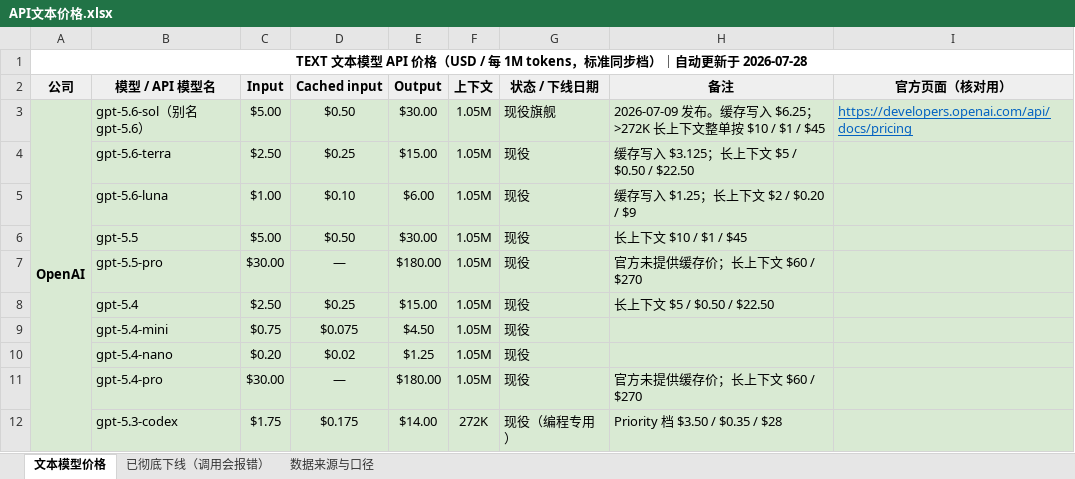
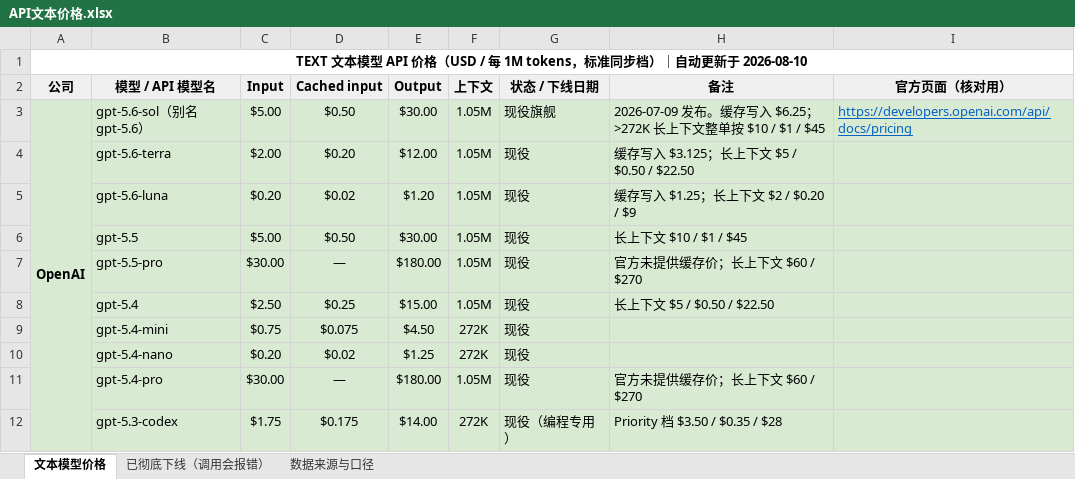
Before and after one commit to JJBoA/llm-price-watch, an Excel workbook: API文本价格.xlsx, sheet 文本模型价格, drawn as a sheet; only a part is shown; values as stored, in another font and other column widths than the file's, no borders; the diff names each change by its address in the sheet, - before the commit and + after, or states it on an @@ line.

```diff
--- a/API文本价格.xlsx (sheet 文本模型价格)
+++ b/API文本价格.xlsx (sheet 文本模型价格)
-A1 (公司): …更新于 2026-07-28
+A1 (公司): …更新于 2026-08-10
-C4 (Input): $2.50
+C4 (Input): $2.00
-D4 (Cached input): $0.25
+D4 (Cached input): $0.20
-E4 (Output): $15.00
+E4 (Output): $12.00
-C5 (Input): $1.00
+C5 (Input): $0.20
-D5 (Cached input): $0.10
+D5 (Cached input): $0.02
-E5 (Output): $6.00
+E5 (Output): $1.20
-F9:F10 (上下文): 1.05M
+F9:F10 (上下文): 272K
```
Also changed, not shown: sheet 数据来源与口径, 4 other files.
